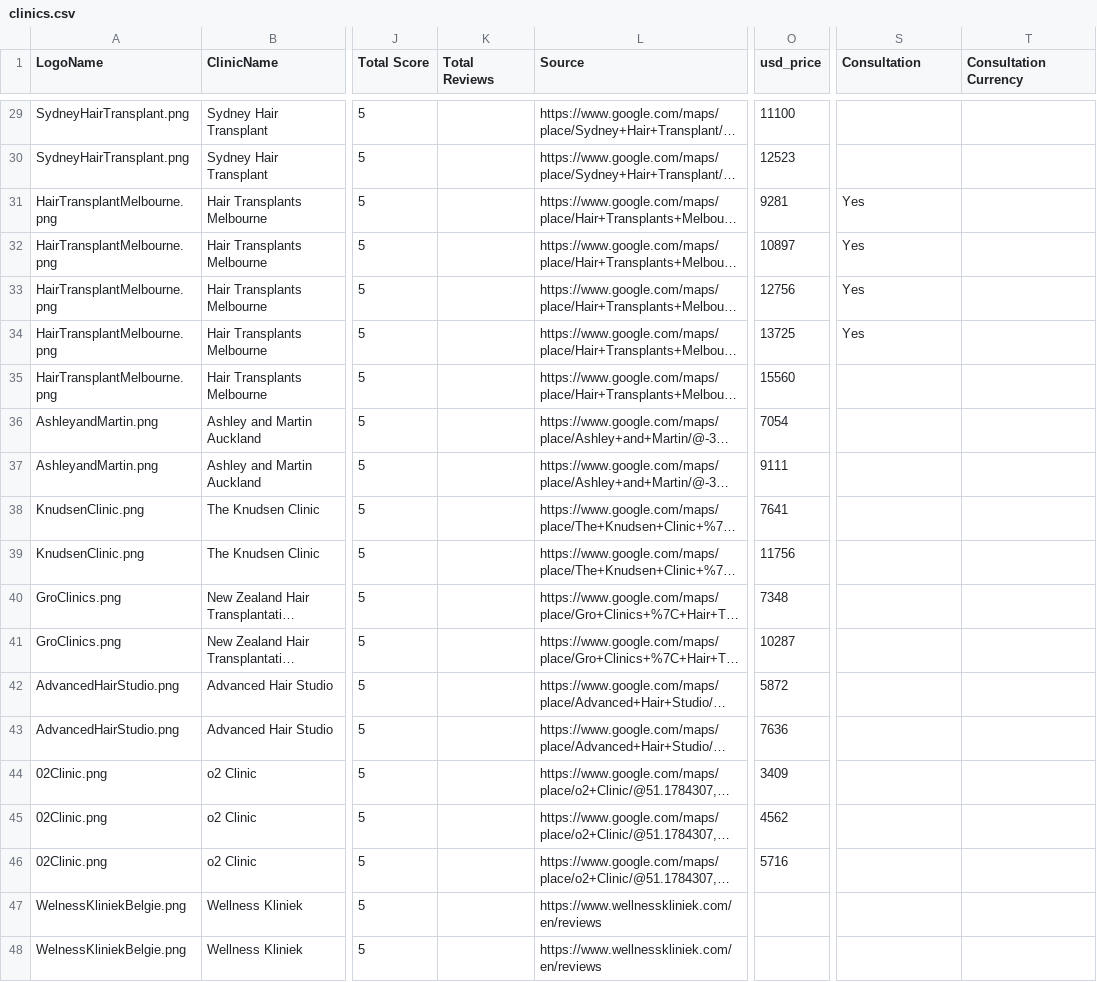
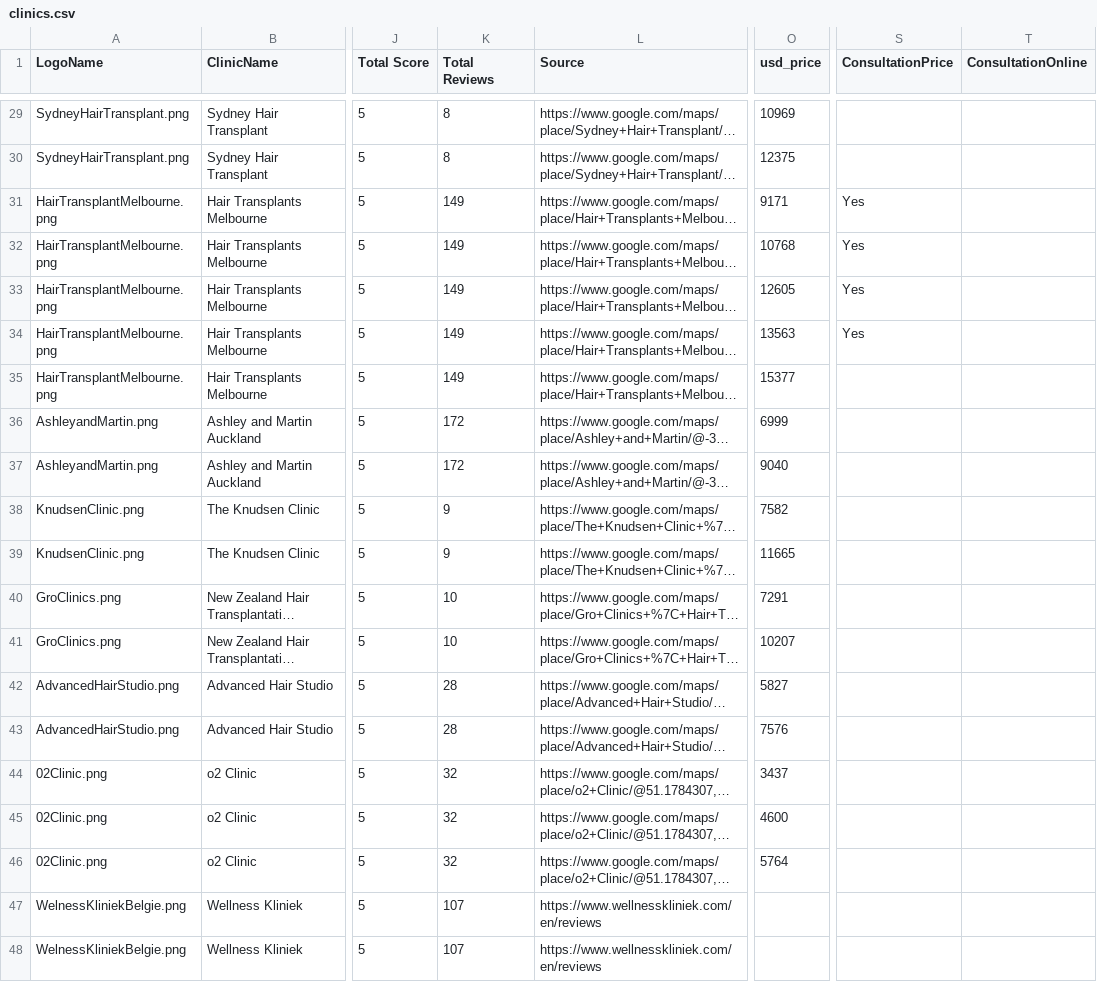
Before and after one commit to woutrbe/hair-transplants, a CSV file: www/src/content/clinics.csv, drawn as a sheet; only a part is shown, gaps mark what is left out; long unchanged cells end in …; the diff covers the shown part only; the diff names each change by its address in the sheet, - before the commit and + after, or states it on an @@ line.

```diff
--- a/www/src/content/clinics.csv
+++ b/www/src/content/clinics.csv
-S1: Consultation
+S1: ConsultationPrice
-T1: Consultation Currency
+T1: ConsultationOnline
-K29:K30 (Total Reviews): (empty)
+K29:K30 (Total Reviews): 8
-O29 (usd_price): 11100
+O29 (usd_price): 10969
-O30 (usd_price): 12523
+O30 (usd_price): 12375
-K31:K35 (Total Reviews): (empty)
+K31:K35 (Total Reviews): 149
-O31 (usd_price): 9281
+O31 (usd_price): 9171
-O32 (usd_price): 10897
+O32 (usd_price): 10768
-O33 (usd_price): 12756
+O33 (usd_price): 12605
-O34 (usd_price): 13725
+O34 (usd_price): 13563
-O35 (usd_price): 15560
+O35 (usd_price): 15377
-K36:K37 (Total Reviews): (empty)
+K36:K37 (Total Reviews): 172
-O36 (usd_price): 7054
+O36 (usd_price): 6999
-O37 (usd_price): 9111
+O37 (usd_price): 9040
-K38:K39 (Total Reviews): (empty)
+K38:K39 (Total Reviews): 9
-O38 (usd_price): 7641
+O38 (usd_price): 7582
-O39 (usd_price): 11756
+O39 (usd_price): 11665
-K40:K41 (Total Reviews): (empty)
+K40:K41 (Total Reviews): 10
-O40 (usd_price): 7348
+O40 (usd_price): 7291
-O41 (usd_price): 10287
+O41 (usd_price): 10207
-K42:K43 (Total Reviews): (empty)
+K42:K43 (Total Reviews): 28
-O42 (usd_price): 5872
+O42 (usd_price): 5827
-O43 (usd_price): 7636
+O43 (usd_price): 7576
-K44:K46 (Total Reviews): (empty)
+K44:K46 (Total Reviews): 32
-O44 (usd_price): 3409
+O44 (usd_price): 3437
-O45 (usd_price): 4562
+O45 (usd_price): 4600
-O46 (usd_price): 5716
+O46 (usd_price): 5764
-K47:K48 (Total Reviews): (empty)
+K47:K48 (Total Reviews): 107
```
Also changed, not shown: 55 edited cells elsewhere in this file, 3 other files.
